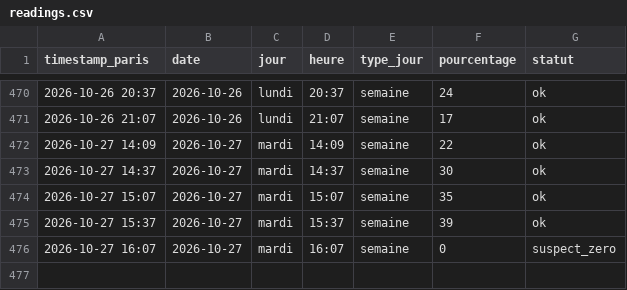
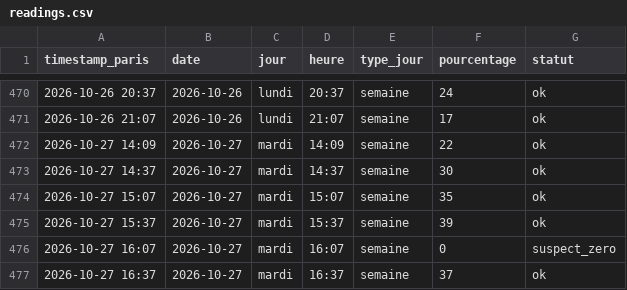
Before and after one commit to edwolfpack/caliceo-affluence, a CSV file: data/readings.csv, drawn as a sheet; only a part is shown, gaps mark what is left out.

```diff
--- a/data/readings.csv
+++ b/data/readings.csv
@@ -476 +476,2 @@ timestamp_paris,date,jour,heure,type_jour,pourcentage,statut
 2026-10-27 16:07,2026-10-27,mardi,16:07,semaine,0,suspect_zero
+2026-10-27 16:37,2026-10-27,mardi,16:37,semaine,37,ok
```
